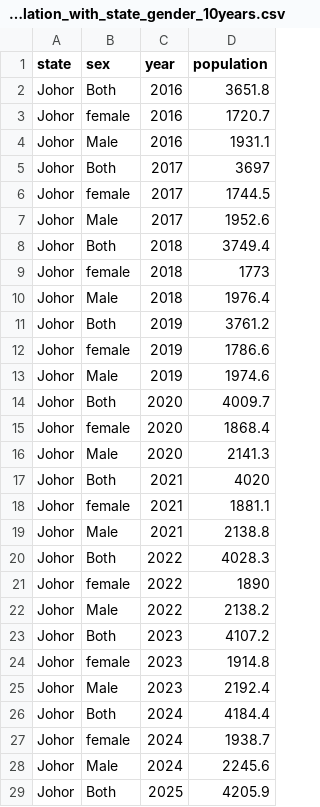
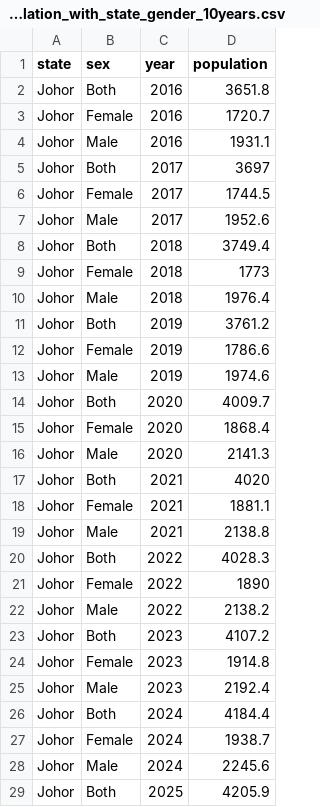
Before and after one commit to TerrenceSiau0304/Immigration-visualization, a CSV file: data/Total_population_with_state_gender_10years.csv, drawn as a sheet; only a part is shown; the diff covers the shown part only.

Commit message:
Update typo from dataset

```diff
--- a/data/Total_population_with_state_gender_10years.csv
+++ b/data/Total_population_with_state_gender_10years.csv
@@ -2,27 +2,27 @@ state,sex,year,population
 Johor,Both,2016,3651.8
-Johor,female,2016,1720.7
+Johor,Female,2016,1720.7
 Johor,Male,2016,1931.1
 Johor,Both,2017,3697
-Johor,female,2017,1744.5
+Johor,Female,2017,1744.5
 Johor,Male,2017,1952.6
 Johor,Both,2018,3749.4
-Johor,female,2018,1773
+Johor,Female,2018,1773
 Johor,Male,2018,1976.4
 Johor,Both,2019,3761.2
-Johor,female,2019,1786.6
+Johor,Female,2019,1786.6
 Johor,Male,2019,1974.6
 Johor,Both,2020,4009.7
-Johor,female,2020,1868.4
+Johor,Female,2020,1868.4
 Johor,Male,2020,2141.3
 Johor,Both,2021,4020
-Johor,female,2021,1881.1
+Johor,Female,2021,1881.1
 Johor,Male,2021,2138.8
 Johor,Both,2022,4028.3
-Johor,female,2022,1890
+Johor,Female,2022,1890
 Johor,Male,2022,2138.2
 Johor,Both,2023,4107.2
-Johor,female,2023,1914.8
+Johor,Female,2023,1914.8
 Johor,Male,2023,2192.4
 Johor,Both,2024,4184.4
-Johor,female,2024,1938.7
+Johor,Female,2024,1938.7
 Johor,Male,2024,2245.6
```
Also changed, not shown: 151 edited cells elsewhere in this file, 1 other file.
